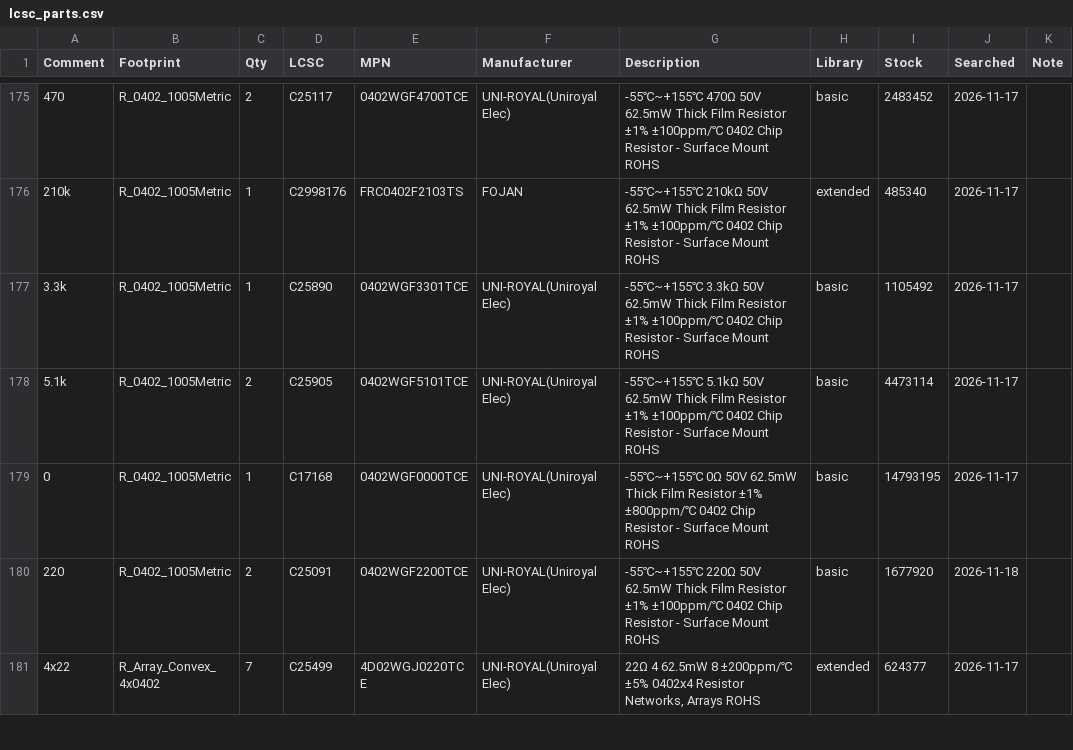
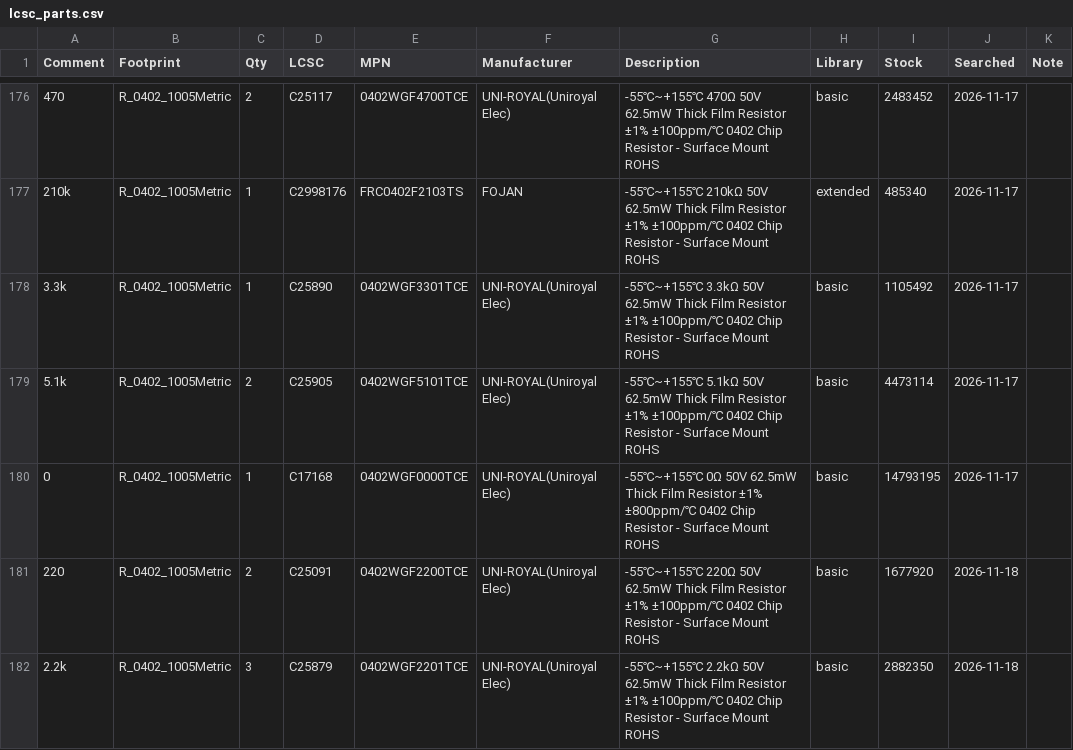
Before and after one commit to PabloSoage/kv260-ias2rf, a CSV file: _work/fab/lcsc_parts.csv, drawn as a sheet; only a part is shown, gaps mark what is left out; the shorter side is filled out with more unchanged rows; the diff covers the shown part only; the diff names each change by its address in the sheet, - before the commit and + after, or states it on an @@ line.

```diff
--- a/_work/fab/lcsc_parts.csv
+++ b/_work/fab/lcsc_parts.csv
+row 182: 2.2k | R_0402_1005Metric | 3 | C25879 | 0402WGF2201TCE | UNI-ROYAL(Uniroyal Elec) | -55℃~+155℃ 2.2kΩ 50V 62.5mW Thick Film Resistor ±1% ±100ppm/℃ 0402 Chip Resistor - Surface Mount ROHS | basic | 2882350 | 2026-11-18
```
Also changed, not shown: 3 added rows and 10 edited cells elsewhere in this file, _work/fab/quote.csv, 2 other files.
